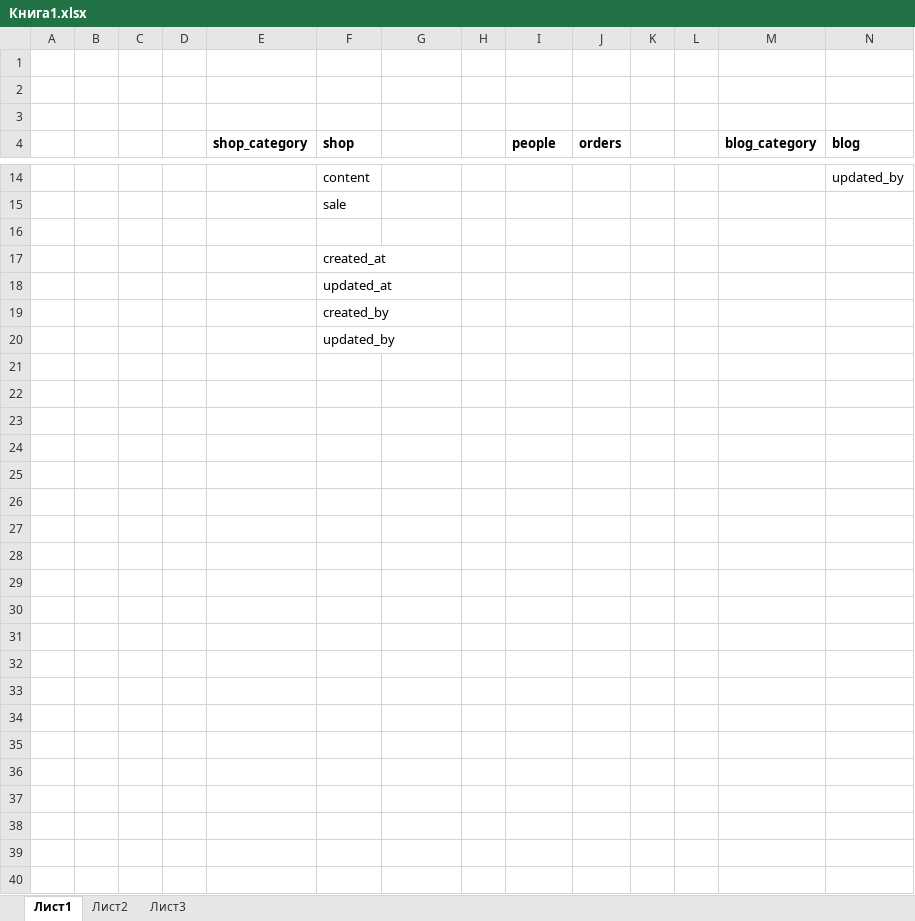
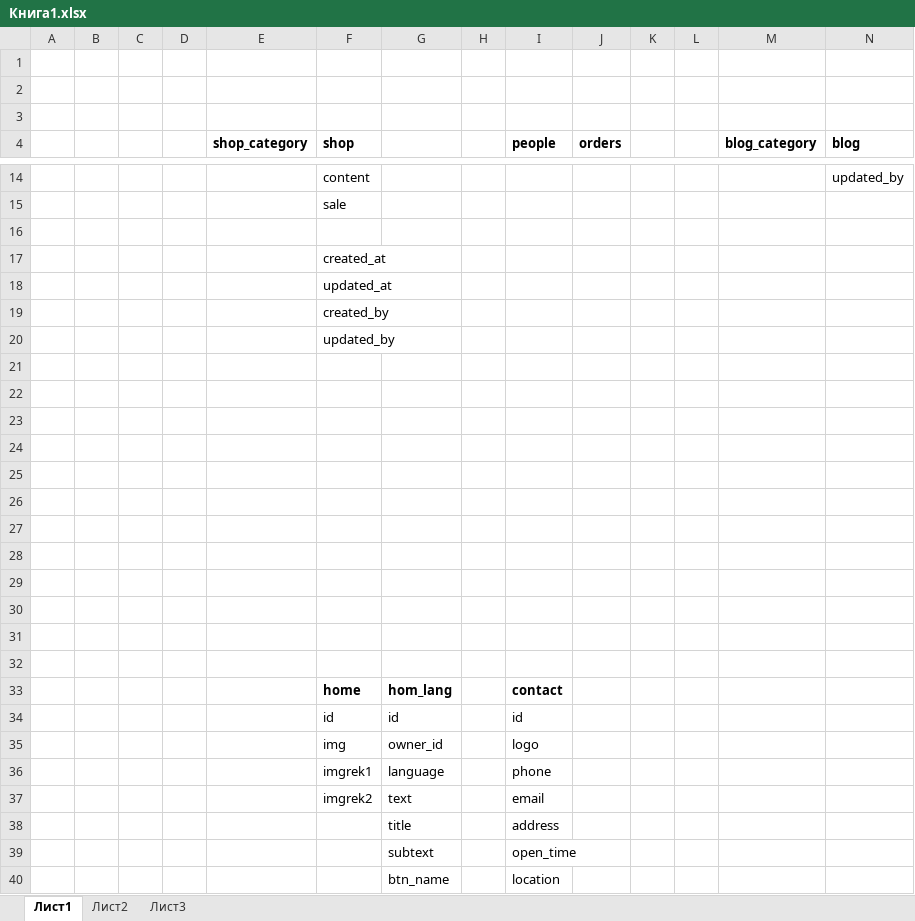
Before and after one commit to JamshidbekAkhlidinov/ogani.uz, an Excel workbook: Книга1.xlsx, sheet Лист1, drawn as a sheet; only a part is shown, gaps mark what is left out; values as stored, in another font and other column widths than the file's, no borders; rows hold the shown columns only; the diff names each change by its address in the sheet, - before the commit and + after, or states it on an @@ line.

```diff
--- a/Книга1.xlsx (sheet Лист1)
+++ b/Книга1.xlsx (sheet Лист1)
+row 21: (empty)
+row 22: (empty)
+row 23: (empty)
+row 24: (empty)
+row 25: (empty)
+row 26: (empty)
+row 27: (empty)
+row 28: (empty)
+row 29: (empty)
+row 30: (empty)
+row 31: (empty)
+row 32: (empty)
+row 33:  |  |  |  |  | home | hom_lang |  | contact
+row 34:  |  |  |  |  | id | id |  | id
+row 35:  |  |  |  |  | img | owner_id |  | logo
+row 36:  |  |  |  |  | imgrek1 | language |  | phone
+row 37:  |  |  |  |  | imgrek2 | text |  | email
+row 38:  |  |  |  |  |  | title |  | address
+row 39:  |  |  |  |  |  | subtext |  | open_time
+row 40:  |  |  |  |  |  | btn_name |  | location
```
Also changed, not shown: 7 other files.
